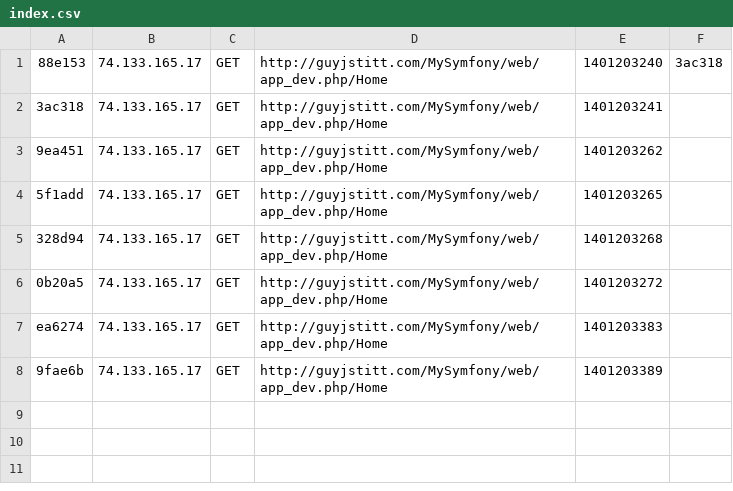
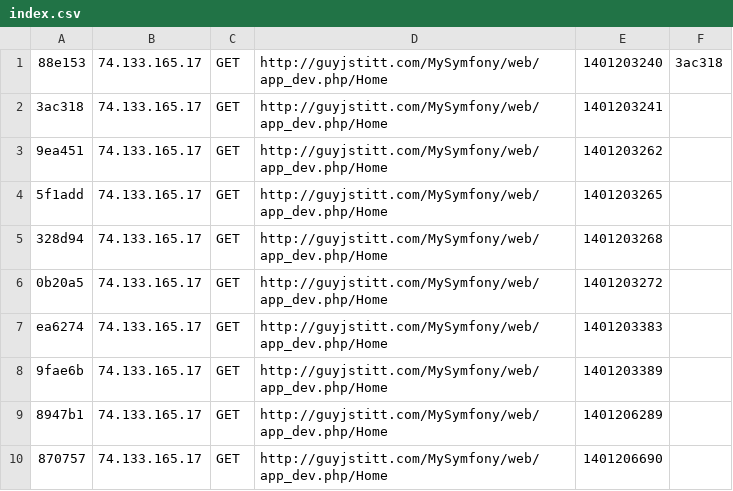
Before and after one commit to guyjstitt/MySymfony2, a CSV file: app/cache/dev/profiler/index.csv, drawn as a sheet; the diff names each change by its address in the sheet, - before the commit and + after, or states it on an @@ line.

```diff
--- a/app/cache/dev/profiler/index.csv
+++ b/app/cache/dev/profiler/index.csv
+row 9: 8947b1 | 74.133.165.17 | GET | http://guyjstitt.com/MySymfony/web/app_dev.php/Home | 1401206289
+row 10: 870757 | 74.133.165.17 | GET | http://guyjstitt.com/MySymfony/web/app_dev.php/Home | 1401206690
```
Also changed, not shown: 4 other files.
